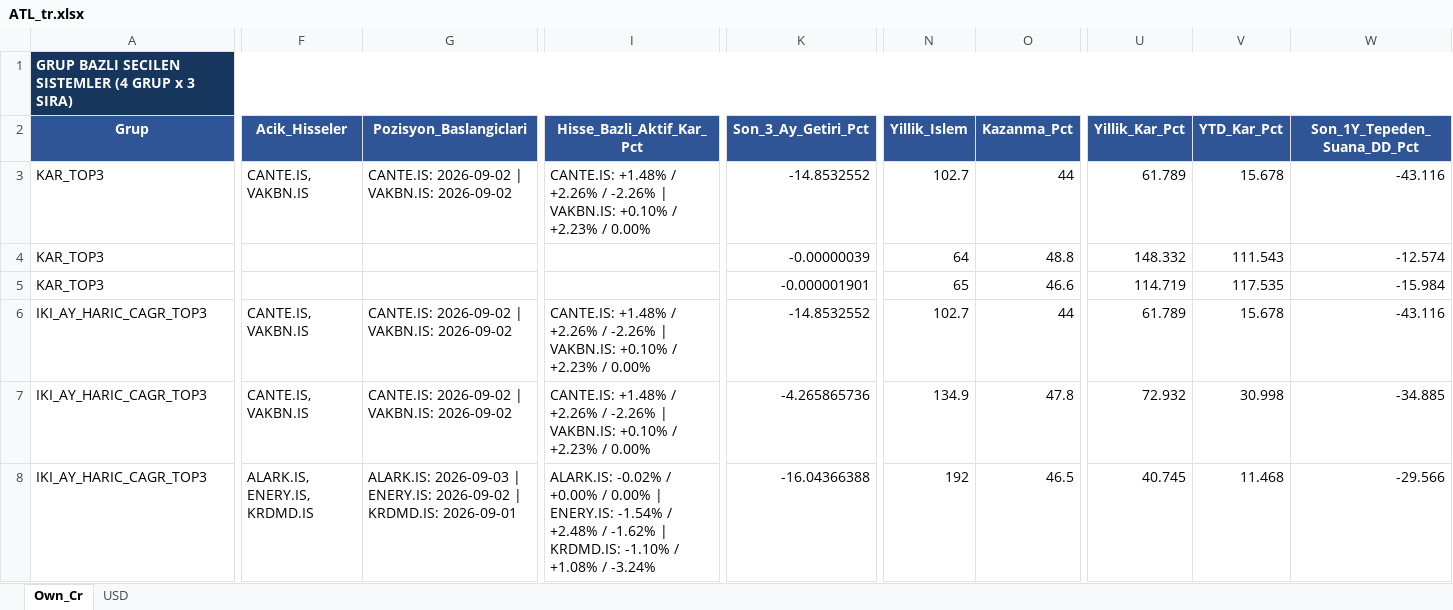
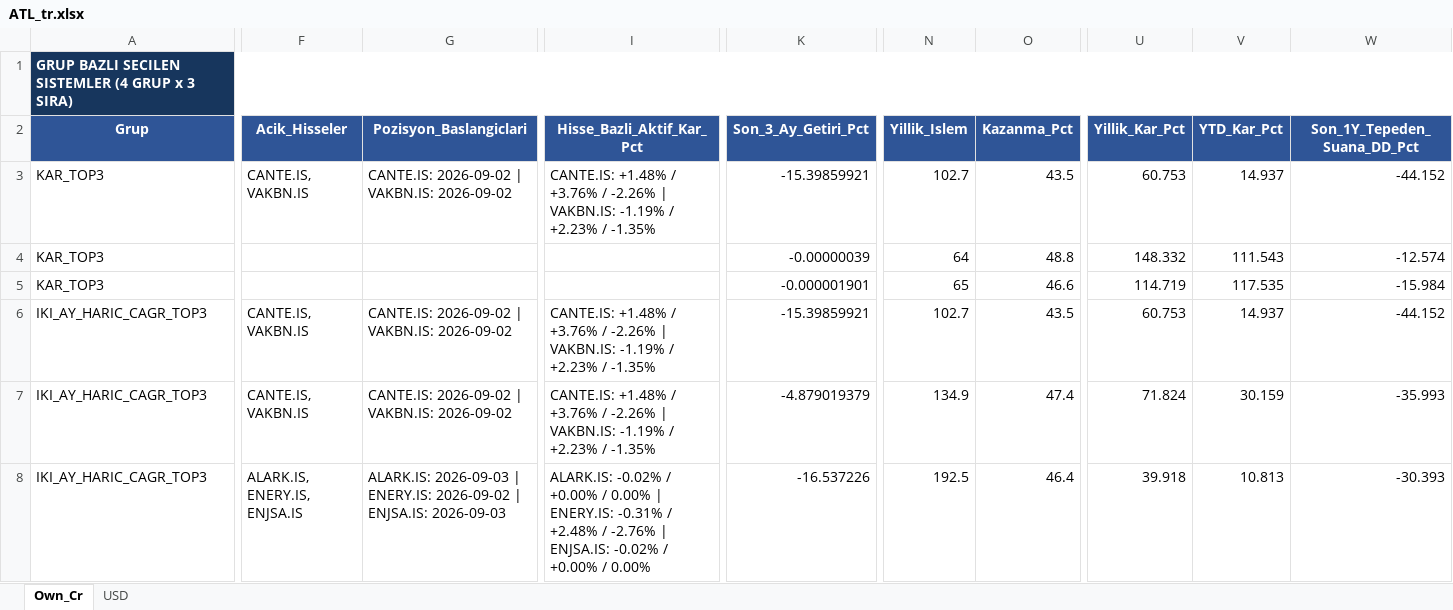
Before and after one commit to serkanche/portfoy, an Excel workbook: ATL_tr.xlsx, sheet Own_Cr, drawn as a sheet; only a part is shown, gaps mark what is left out; values as stored, in another font and other column widths than the file's, no borders; table styles not drawn; the diff covers the shown part only; the diff names each change by its address in the sheet, - before the commit and + after, or states it on an @@ line.

Commit message:
Güncelle: ATL_tr.xlsx

```diff
--- a/ATL_tr.xlsx (sheet Own_Cr)
+++ b/ATL_tr.xlsx (sheet Own_Cr)
-I3 (Hisse_Bazli_Aktif_Kar_Pct): …+1.48% / +2.26% / -2.26% | VAKBN.IS: +0.10% / +2.23% / 0.00%
+I3 (Hisse_Bazli_Aktif_Kar_Pct): …+1.48% / +3.76% / -2.26% | VAKBN.IS: -1.19% / +2.23% / -1.35%
-K3 (Son_3_Ay_Getiri_Pct): -14.8532552
+K3 (Son_3_Ay_Getiri_Pct): -15.39859921
-O3 (Kazanma_Pct): 44
+O3 (Kazanma_Pct): 43.5
-U3 (Yillik_Kar_Pct): 61.789
+U3 (Yillik_Kar_Pct): 60.753
-V3 (YTD_Kar_Pct): 15.678
+V3 (YTD_Kar_Pct): 14.937
-W3 (Son_1Y_Tepeden_Suana_DD_Pct): -43.116
+W3 (Son_1Y_Tepeden_Suana_DD_Pct): -44.152
-I6:I7 (Hisse_Bazli_Aktif_Kar_Pct): …+1.48% / +2.26% / -2.26% | VAKBN.IS: +0.10% / +2.23% / 0.00%
+I6:I7 (Hisse_Bazli_Aktif_Kar_Pct): …+1.48% / +3.76% / -2.26% | VAKBN.IS: -1.19% / +2.23% / -1.35%
-K6 (Son_3_Ay_Getiri_Pct): -14.8532552
+K6 (Son_3_Ay_Getiri_Pct): -15.39859921
-O6 (Kazanma_Pct): 44
+O6 (Kazanma_Pct): 43.5
-U6 (Yillik_Kar_Pct): 61.789
+U6 (Yillik_Kar_Pct): 60.753
-V6 (YTD_Kar_Pct): 15.678
+V6 (YTD_Kar_Pct): 14.937
-W6 (Son_1Y_Tepeden_Suana_DD_Pct): -43.116
+W6 (Son_1Y_Tepeden_Suana_DD_Pct): -44.152
-K7 (Son_3_Ay_Getiri_Pct): -4.265865736
+K7 (Son_3_Ay_Getiri_Pct): -4.879019379
-O7 (Kazanma_Pct): 47.8
+O7 (Kazanma_Pct): 47.4
-U7 (Yillik_Kar_Pct): 72.932
+U7 (Yillik_Kar_Pct): 71.824
-V7 (YTD_Kar_Pct): 30.998
+V7 (YTD_Kar_Pct): 30.159
-W7 (Son_1Y_Tepeden_Suana_DD_Pct): -34.885
+W7 (Son_1Y_Tepeden_Suana_DD_Pct): -35.993
-F8 (Acik_Hisseler): ALARK.IS, ENERY.IS, KRDMD.IS
+F8 (Acik_Hisseler): ALARK.IS, ENERY.IS, ENJSA.IS
-G8 (Pozisyon_Baslangiclari): …2026-09-02 | KRDMD.IS: 2026-09-01
+G8 (Pozisyon_Baslangiclari): …2026-09-02 | ENJSA.IS: 2026-09-03
-I8 (Hisse_Bazli_Aktif_Kar_Pct): …| ENERY.IS: -1.54% / +2.48% / -1.62% | KRDMD.IS: -1.10% / +1.08% / -3.24%
+I8 (Hisse_Bazli_Aktif_Kar_Pct): …| ENERY.IS: -0.31% / +2.48% / -2.76% | ENJSA.IS: -0.02% / +0.00% / 0.00%
-K8 (Son_3_Ay_Getiri_Pct): -16.04366388
+K8 (Son_3_Ay_Getiri_Pct): -16.537226
-N8 (Yillik_Islem): 192
+N8 (Yillik_Islem): 192.5
-O8 (Kazanma_Pct): 46.5
+O8 (Kazanma_Pct): 46.4
-U8 (Yillik_Kar_Pct): 40.745
+U8 (Yillik_Kar_Pct): 39.918
-V8 (YTD_Kar_Pct): 11.468
+V8 (YTD_Kar_Pct): 10.813
-W8 (Son_1Y_Tepeden_Suana_DD_Pct): -29.566
+W8 (Son_1Y_Tepeden_Suana_DD_Pct): -30.393
```
Also changed, not shown: 2 added rows, 2 removed rows and 55 edited cells elsewhere in this sheet, sheet USD.
